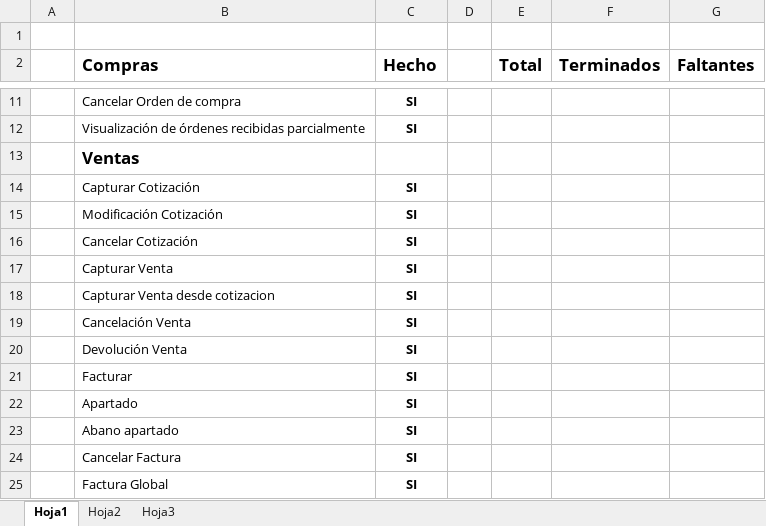
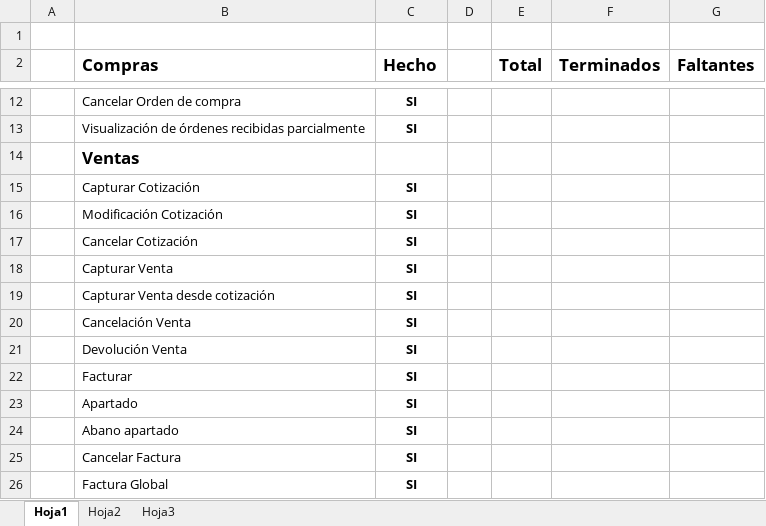
Before and after one commit to HectorGlez4/BMSolutions, an Excel workbook: ERP/Diseño/Casos de uso/Avance.xlsx, sheet Hoja1, drawn as a sheet; only a part is shown, gaps mark what is left out; values as stored, in another font and other column widths than the file's, no borders; addresses are those after the commit; the diff covers the shown part only; the diff names each change by its address in the sheet, - before the commit and + after, or states it on an @@ line.

Commit message:
Cambios en UC
Cambios hechos en los casos de uso de Ventas y creacion de los UC de
nota de cargo

```diff
--- a/ERP/Diseño/Casos de uso/Avance.xlsx (sheet Hoja1)
+++ b/ERP/Diseño/Casos de uso/Avance.xlsx (sheet Hoja1)
-B19 (Compras): Capturar Venta desde cotizacion
+B19 (Compras): Capturar Venta desde cotización
```
Also changed, not shown: 4 added rows and 10 edited cells elsewhere in this sheet, 11 other files.
